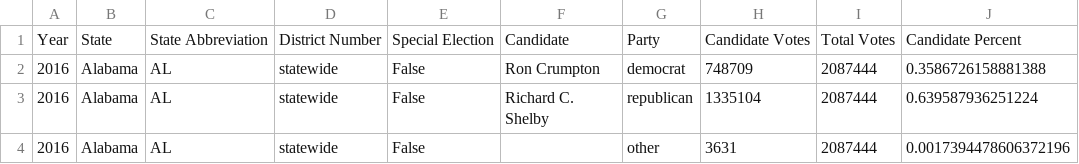
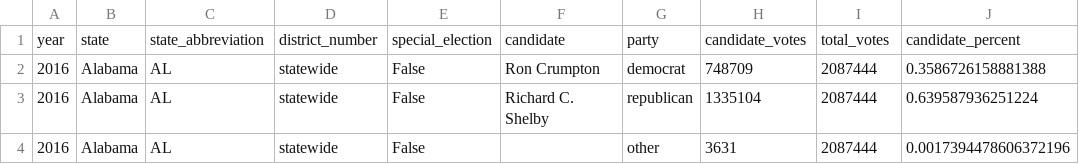
Before and after one commit to megancoggs/ETL-Project, a CSV file: election_results/data_clean/senate_clean.csv, drawn as a sheet; only a part is shown; removed rows and columns are numbered as before the commit, all else as after; the diff names each change by its address in the sheet, - before the commit and + after, or states it on an @@ line.

```diff
--- a/election_results/data_clean/senate_clean.csv
+++ b/election_results/data_clean/senate_clean.csv
-row 1: Year | State | State Abbreviation | District Number | Special Election | Candidate | Party | Candidate Votes | Total Votes | Candidate Percent
+row 1: year | state | state_abbreviation | district_number | special_election | candidate | party | candidate_votes | total_votes | candidate_percent
```
Also changed, not shown: election_results/data_clean/house_clean.csv, election_results/data_clean/pres_clean.csv, 5 other files.
